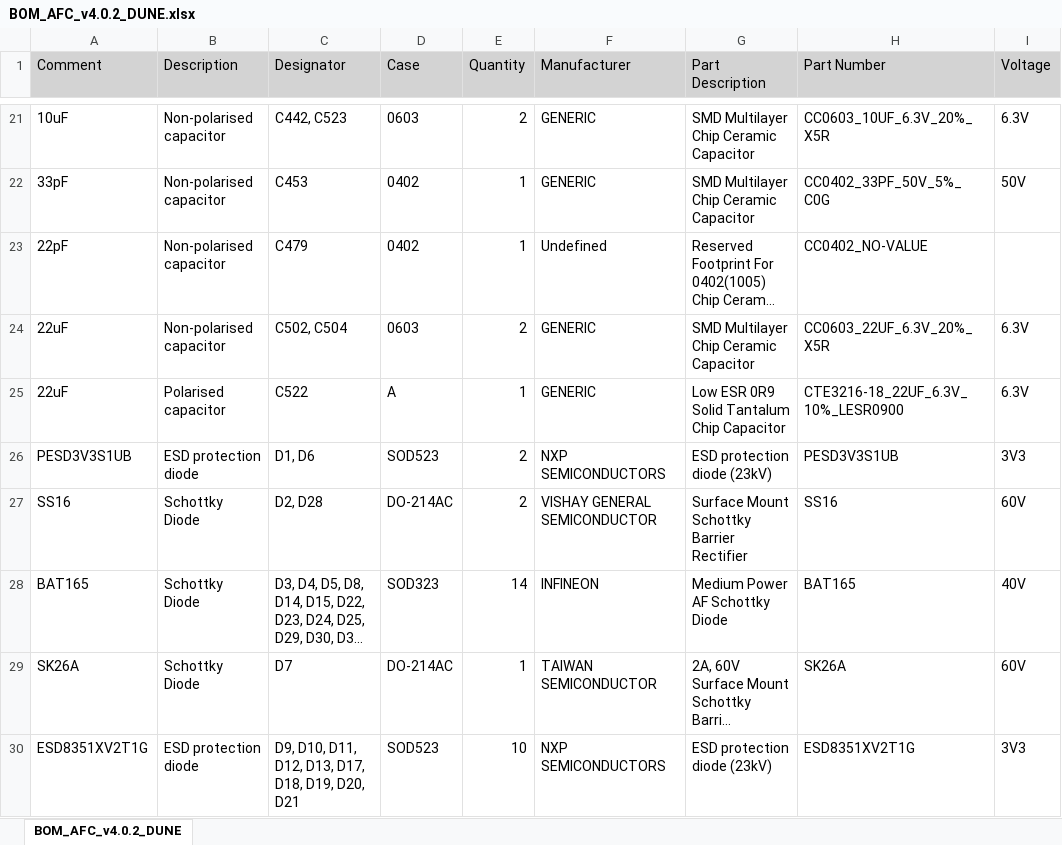
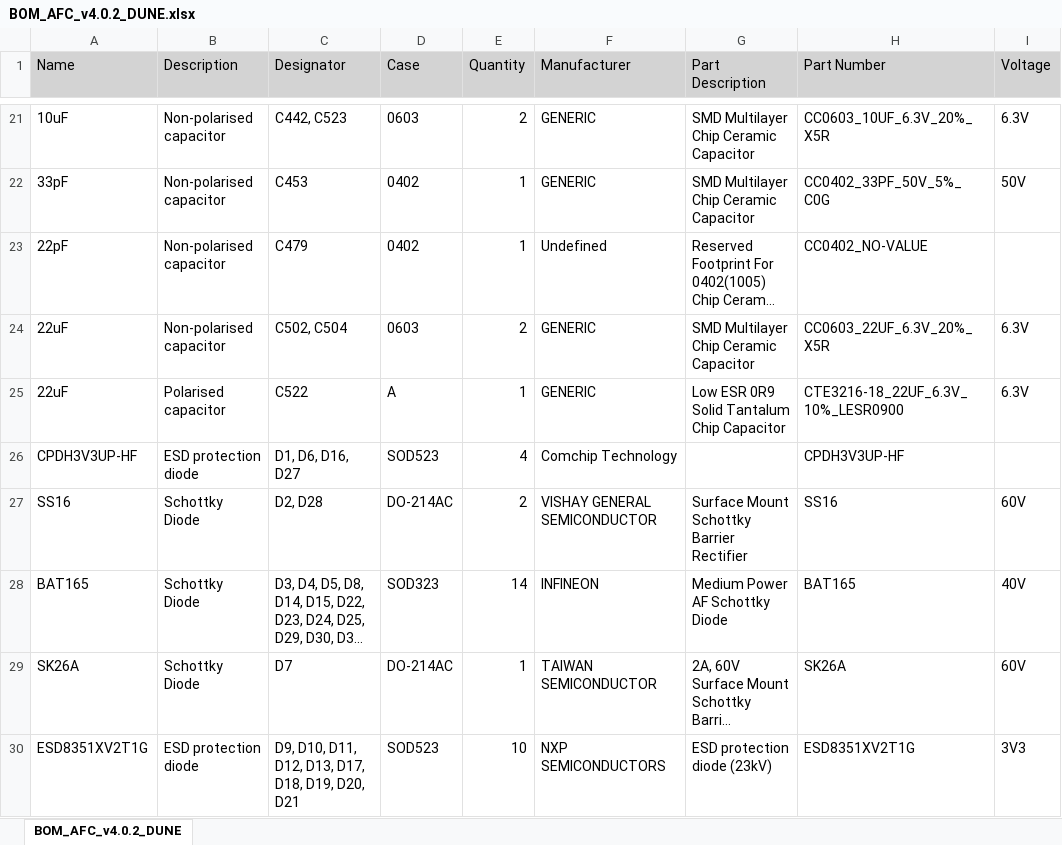
Before and after one commit to uob-hep-cad/DUNE-Variant-AMC-FMC-Carrier-AFC, an Excel workbook: manufacturing/BOM/BOM_AFC_v4.0.2_DUNE.xlsx, sheet BOM_AFC_v4.0.2_DUNE, drawn as a sheet; only a part is shown, gaps mark what is left out; long unchanged cells end in …; values as stored, in another font and other column widths than the file's, no borders; removed rows and columns are numbered as before the commit, all else as after; the diff covers the shown part only; the diff names each change by its address in the sheet, - before the commit and + after, or states it on an @@ line.

Commit message:
J1 and J2 is now DNF. D1 and D6 part number is now CPDH3V3UP-HF. Q1, Q2 and Q13 part number is now BSO301SP.

```diff
--- a/manufacturing/BOM/BOM_AFC_v4.0.2_DUNE.xlsx (sheet BOM_AFC_v4.0.2_DUNE)
+++ b/manufacturing/BOM/BOM_AFC_v4.0.2_DUNE.xlsx (sheet BOM_AFC_v4.0.2_DUNE)
-A1: Comment
+A1: Name
-row 26: PESD3V3S1UB | ESD protection diode | D1, D6 | SOD523 | 2 | NXP SEMICONDUCTORS | ESD protection diode (23kV) | PESD3V3S1UB | 3V3
+row 26: CPDH3V3UP-HF | ESD protection diode | D1, D6, D16, D27 | SOD523 | 4 | Comchip Technology |  | CPDH3V3UP-HF
```
Also changed, not shown: 1 added row and 4 removed rows elsewhere in this sheet, 54 other files.
